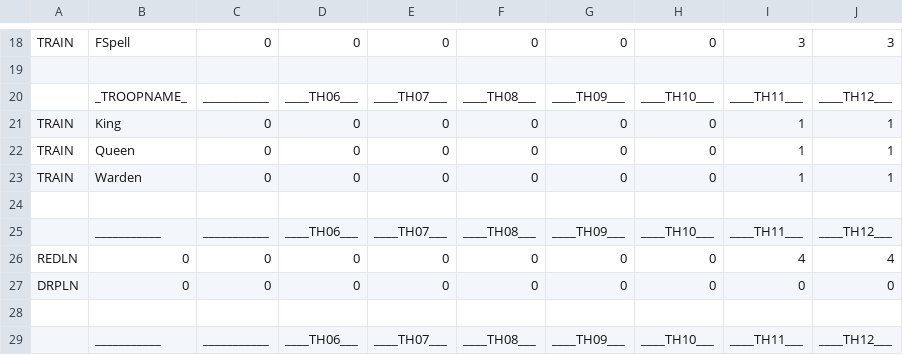
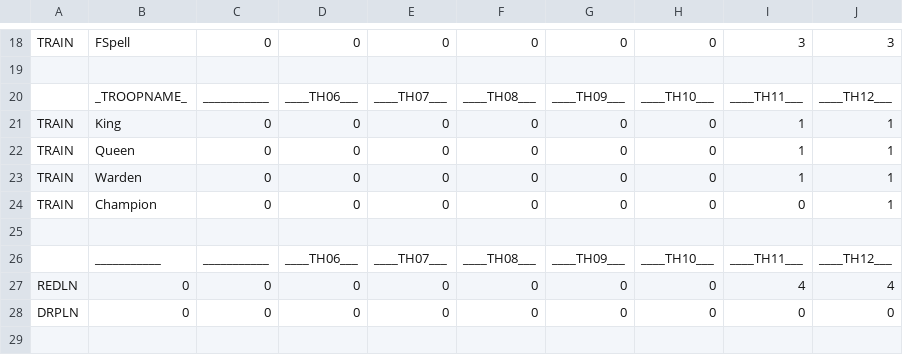
Before and after one commit to ChackBR/MyBot_v7, a CSV file: CSV/Attack/ElectroLoon_401_by_Chack[TH11-13].csv, drawn as a sheet; only a part is shown, gaps mark what is left out; the shorter side is filled out with more unchanged rows; the diff names each change by its address in the sheet, - before the commit and + after, or states it on an @@ line.

```diff
--- a/CSV/Attack/ElectroLoon_401_by_Chack[TH11-13].csv
+++ b/CSV/Attack/ElectroLoon_401_by_Chack[TH11-13].csv
+row 24: TRAIN | Champion | 0 | 0 | 0 | 0 | 0 | 0 | 0 | 1
```
Also changed, not shown: CSV/Attack/DragonBat_v201_by_Chack[TH11-13].csv, CSV/Attack/IceGBoWitch_v101_by_Chack[TH11-13].csv, 9 other files.
